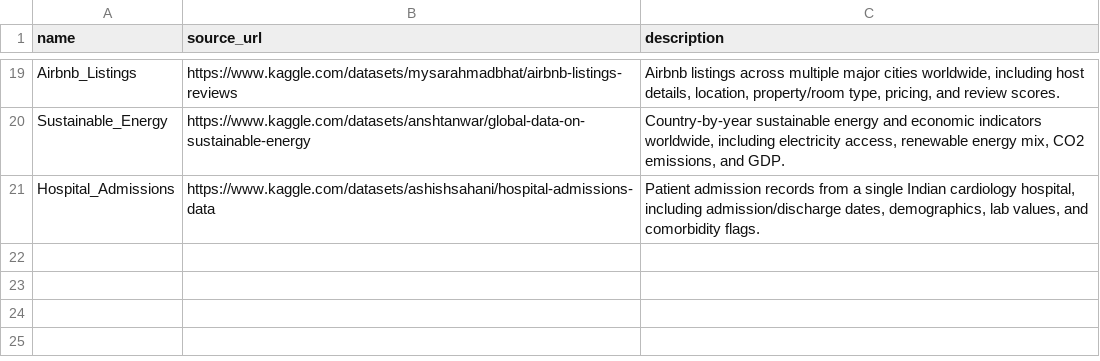
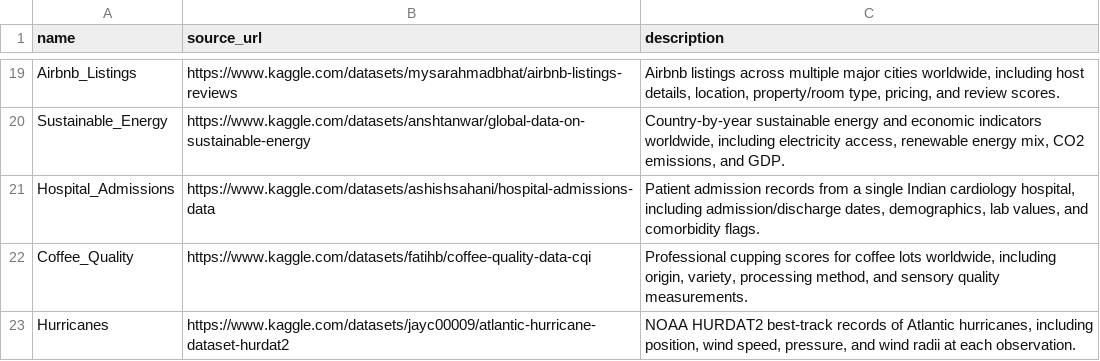
Before and after one commit to AlexNajy/dsci320-dataset-explorer, a CSV file: dataset_tracker.csv, drawn as a sheet; only a part is shown, gaps mark what is left out; the diff names each change by its address in the sheet, - before the commit and + after, or states it on an @@ line.

```diff
--- a/dataset_tracker.csv
+++ b/dataset_tracker.csv
+row 22: Coffee_Quality | https://www.kaggle.com/datasets/fatihb/coffee-quality-data-cqi | Professional cupping scores for coffee lots worldwide, including origin, variety, processing method, and sensory quality measurements.
+row 23: Hurricanes | https://www.kaggle.com/datasets/jayc00009/atlantic-hurricane-dataset-hurdat2 | NOAA HURDAT2 best-track records of Atlantic hurricanes, including position, wind speed, pressure, and wind radii at each observation.
```
Also changed, not shown: data/metadata/column_classifications.csv, data/tracked/dataset_tracker.csv, 3 other files.
